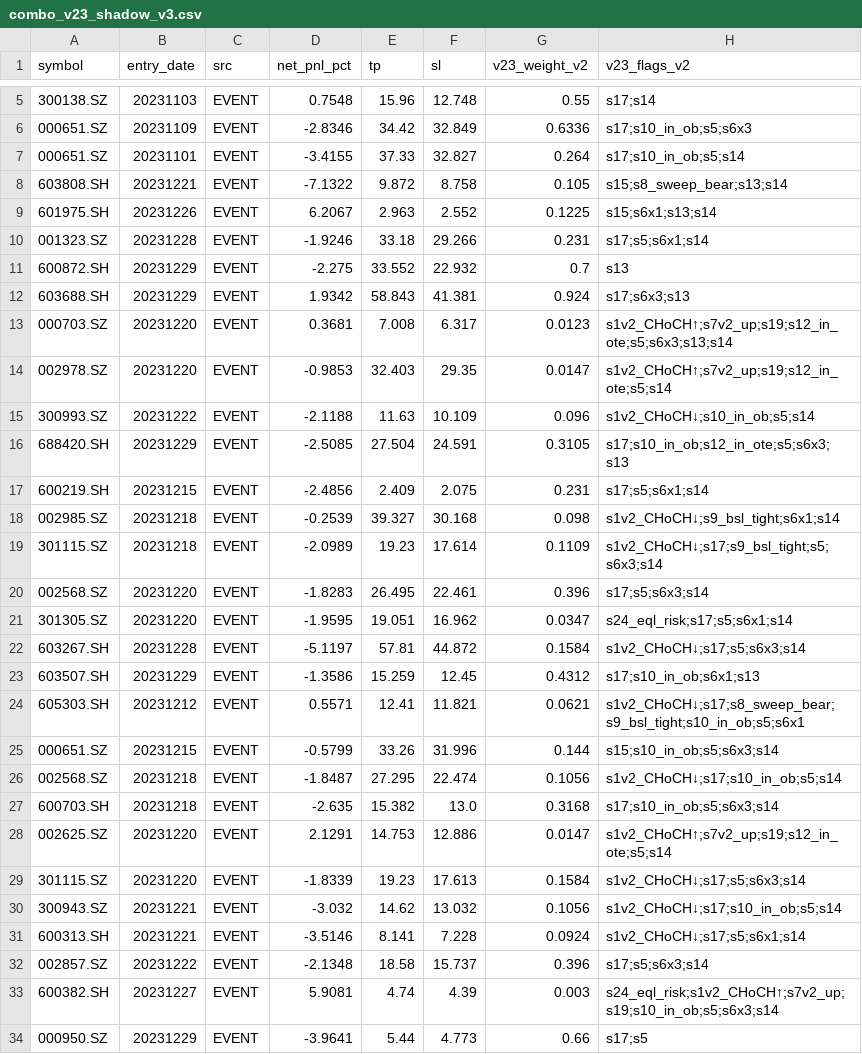
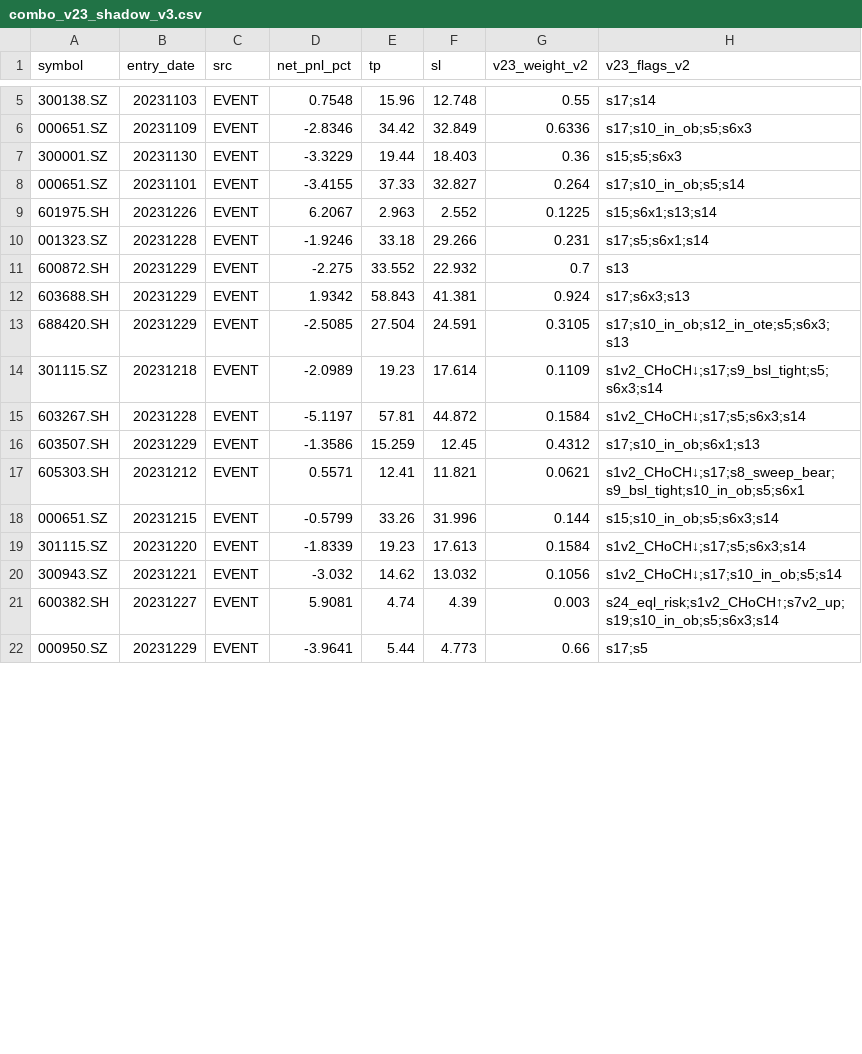
Before and after one commit to ttskying007/smc-quant-strategy, a CSV file: research/combo_v23_shadow_v3.csv, drawn as a sheet; only a part is shown, gaps mark what is left out; the diff covers the shown part only.

```diff
--- a/research/combo_v23_shadow_v3.csv
+++ b/research/combo_v23_shadow_v3.csv
@@ -6,4 +6,4 @@
 000651.SZ,20231109,EVENT,-2.8346,34.42,32.849,0.6336,s17;s10_in_ob;s5;s6x3
+300001.SZ,20231130,EVENT,-3.3229,19.44,18.403,0.36,s15;s5;s6x3
 000651.SZ,20231101,EVENT,-3.4155,37.33,32.827,0.264,s17;s10_in_ob;s5;s14
-603808.SH,20231221,EVENT,-7.1322,9.872,8.758,0.105,s15;s8_sweep_bear;s13;s14
 601975.SH,20231226,EVENT,6.2067,2.963,2.552,0.1225,s15;s6x1;s13;s14
@@ -12,11 +12,4 @@
 603688.SH,20231229,EVENT,1.9342,58.843,41.381,0.924,s17;s6x3;s13
-000703.SZ,20231220,EVENT,0.3681,7.008,6.317,0.0123,s1v2_CHoCH↑;s7v2_up;s19;s12_in_ote;s5;s6x3;s13;s14
-002978.SZ,20231220,EVENT,-0.9853,32.403,29.35,0.0147,s1v2_CHoCH↑;s7v2_up;s19;s12_in_ote;s5;s14
-300993.SZ,20231222,EVENT,-2.1188,11.63,10.109,0.096,s1v2_CHoCH↓;s10_in_ob;s5;s14
 688420.SH,20231229,EVENT,-2.5085,27.504,24.591,0.3105,s17;s10_in_ob;s12_in_ote;s5;s6x3;s13
-600219.SH,20231215,EVENT,-2.4856,2.409,2.075,0.231,s17;s5;s6x1;s14
-002985.SZ,20231218,EVENT,-0.2539,39.327,30.168,0.098,s1v2_CHoCH↓;s9_bsl_tight;s6x1;s14
 301115.SZ,20231218,EVENT,-2.0989,19.23,17.614,0.1109,s1v2_CHoCH↓;s17;s9_bsl_tight;s5;s6x3;s14
-002568.SZ,20231220,EVENT,-1.8283,26.495,22.461,0.396,s17;s5;s6x3;s14
-301305.SZ,20231220,EVENT,-1.9595,19.051,16.962,0.0347,s24_eql_risk;s17;s5;s6x1;s14
 603267.SH,20231228,EVENT,-5.1197,57.81,44.872,0.1584,s1v2_CHoCH↓;s17;s5;s6x3;s14
@@ -25,9 +18,4 @@
 000651.SZ,20231215,EVENT,-0.5799,33.26,31.996,0.144,s15;s10_in_ob;s5;s6x3;s14
-002568.SZ,20231218,EVENT,-1.8487,27.295,22.474,0.1056,s1v2_CHoCH↓;s17;s10_in_ob;s5;s14
-600703.SH,20231218,EVENT,-2.635,15.382,13.0,0.3168,s17;s10_in_ob;s5;s6x3;s14
-002625.SZ,20231220,EVENT,2.1291,14.753,12.886,0.0147,s1v2_CHoCH↑;s7v2_up;s19;s12_in_ote;s5;s14
 301115.SZ,20231220,EVENT,-1.8339,19.23,17.613,0.1584,s1v2_CHoCH↓;s17;s5;s6x3;s14
 300943.SZ,20231221,EVENT,-3.032,14.62,13.032,0.1056,s1v2_CHoCH↓;s17;s10_in_ob;s5;s14
-600313.SH,20231221,EVENT,-3.5146,8.141,7.228,0.0924,s1v2_CHoCH↓;s17;s5;s6x1;s14
-002857.SZ,20231222,EVENT,-2.1348,18.58,15.737,0.396,s17;s5;s6x3;s14
 600382.SH,20231227,EVENT,5.9081,4.74,4.39,0.003,s24_eql_risk;s1v2_CHoCH↑;s7v2_up;s19;s10_in_ob;s5;s6x3;s14
```
Also changed, not shown: 2 removed rows and 64 edited cells elsewhere in this file, research/combo_reverse_candidates.csv, research/combo_reverse_candidates_causal.csv, 38 other files.
